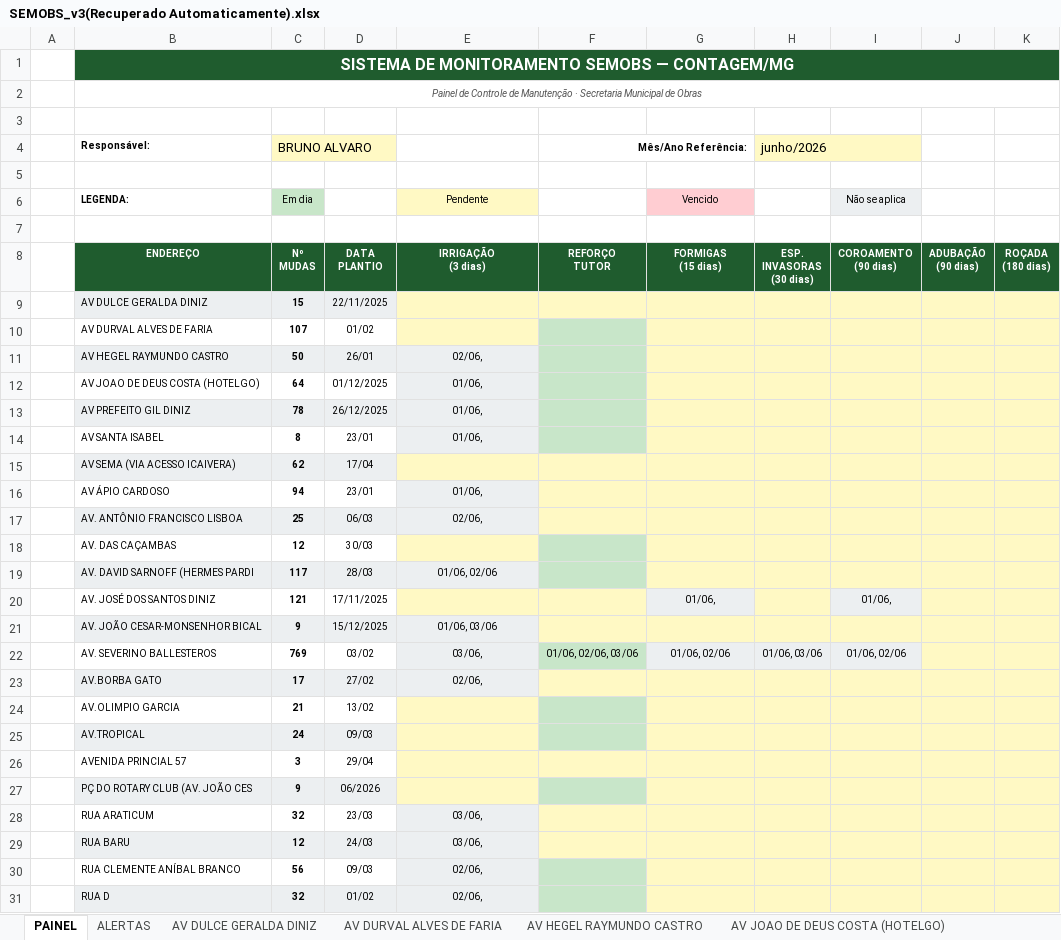
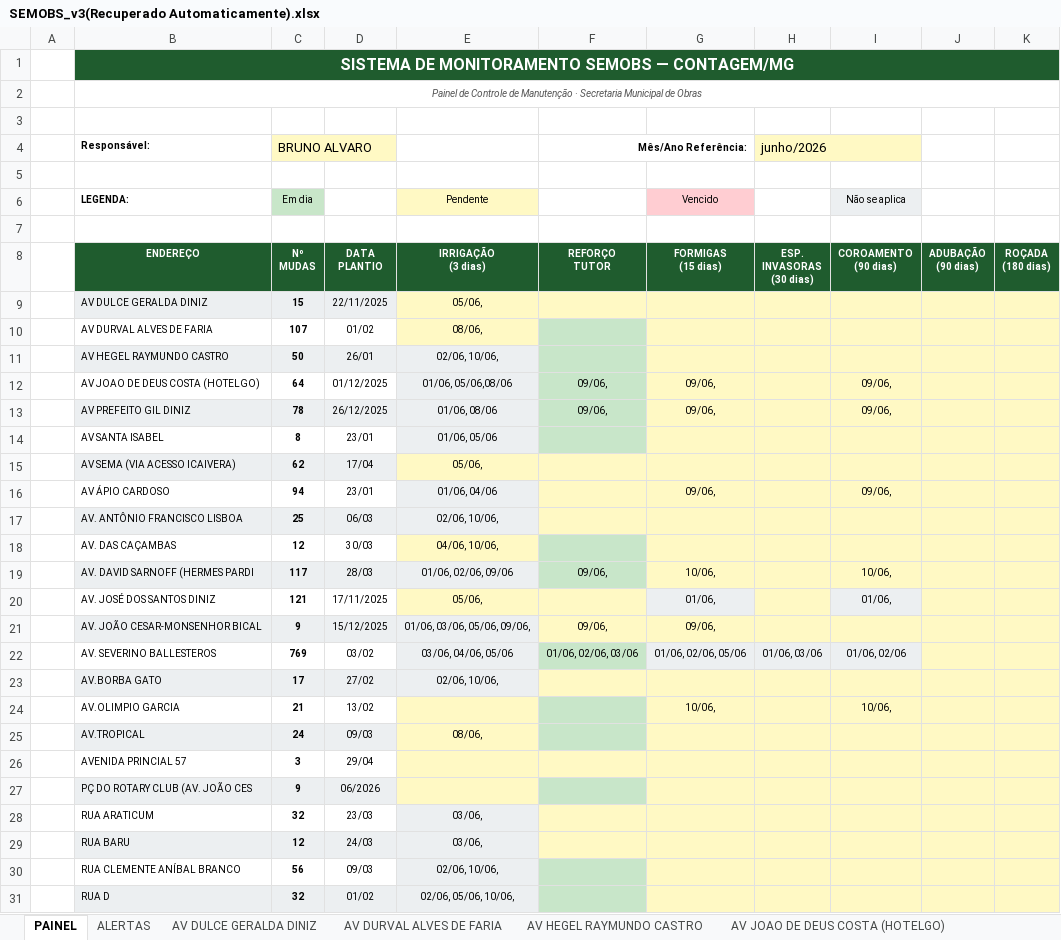
Before and after one commit to GuilhermeVCL/Monitoramento_de_mudas, an Excel workbook: SEMOBS_v3(Recuperado Automaticamente).xlsx, sheet PAINEL, drawn as a sheet; only a part is shown; values as stored, in another font and other column widths than the file's, no borders; the diff covers the shown part only; the diff names each change by its address in the sheet, - before the commit and + after, or states it on an @@ line.

```diff
--- a/SEMOBS_v3(Recuperado Automaticamente).xlsx (sheet PAINEL)
+++ b/SEMOBS_v3(Recuperado Automaticamente).xlsx (sheet PAINEL)
-E9: (empty)
+E9: 05/06,
-E10: (empty)
+E10: 08/06,
-E11: 02/06,
+E11: 02/06, 10/06,
-E12: 01/06,
+E12: 01/06, 05/06,08/06
-F12:F13 (Mês/Ano Referência:): (empty)
+F12:F13 (Mês/Ano Referência:): 09/06,
-G12:G13: (empty)
+G12:G13: 09/06,
-I12:I13: (empty)
+I12:I13: 09/06,
-E13: 01/06,
+E13: 01/06, 08/06
-E14: 01/06,
+E14: 01/06, 05/06
-E15: (empty)
+E15: 05/06,
-E16: 01/06,
+E16: 01/06, 04/06
-G16: (empty)
+G16: 09/06,
-I16: (empty)
+I16: 09/06,
-E17: 02/06,
+E17: 02/06, 10/06,
-E18: (empty)
+E18: 04/06, 10/06,
-E19: 01/06, 02/06
+E19: 01/06, 02/06, 09/06
-F19 (Mês/Ano Referência:): (empty)
+F19 (Mês/Ano Referência:): 09/06,
-G19: (empty)
+G19: 10/06,
-I19: (empty)
+I19: 10/06,
-E20: (empty)
+E20: 05/06,
-E21: 01/06, 03/06
+E21: 01/06, 03/06, 05/06, 09/06,
-F21 (Mês/Ano Referência:): (empty)
+F21 (Mês/Ano Referência:): 09/06,
-G21: (empty)
+G21: 09/06,
-E22: 03/06,
+E22: 03/06, 04/06, 05/06
-G22: 01/06, 02/06
+G22: 01/06, 02/06, 05/06
-E23: 02/06,
+E23: 02/06, 10/06,
-G24: (empty)
+G24: 10/06,
-I24: (empty)
+I24: 10/06,
-E25: (empty)
+E25: 08/06,
-E30: 02/06,
+E30: 02/06, 10/06,
-E31: 02/06,
+E31: 02/06, 05/06, 10/06,
```
Also changed, not shown: 24 edited cells elsewhere in this sheet, sheet AV. JOÃO CESAR-MONSENHOR BICAL, sheet AV PREFEITO GIL DINIZ, sheet AV. DAVID SARNOFF (HERMES PARDI, sheet AV JOAO DE DEUS COSTA (HOTELGO), sheet RUA EDUARDO MAURO VELOSO, sheet AV ÁPIO CARDOSO, 36 more sheets, charts or pictures.
